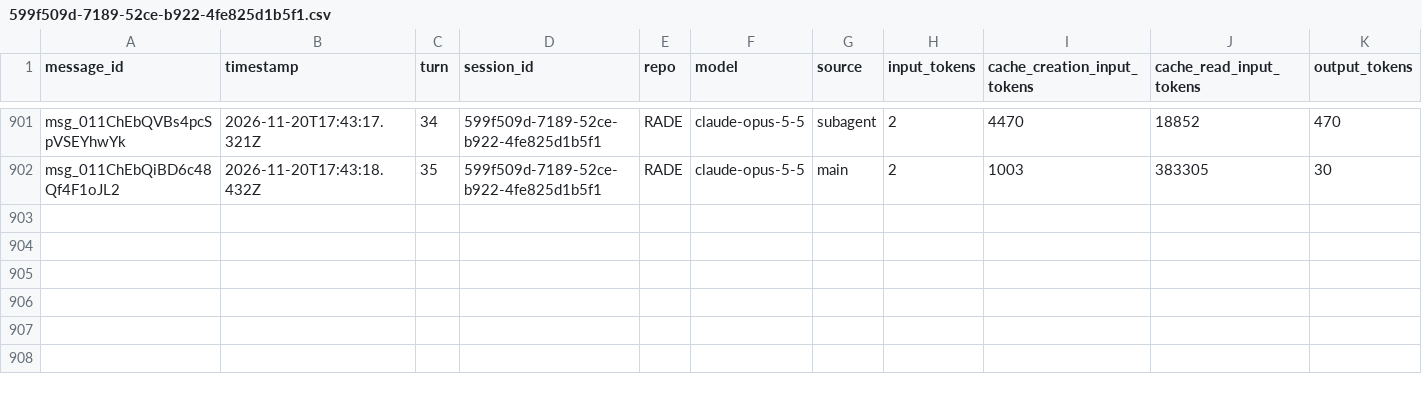
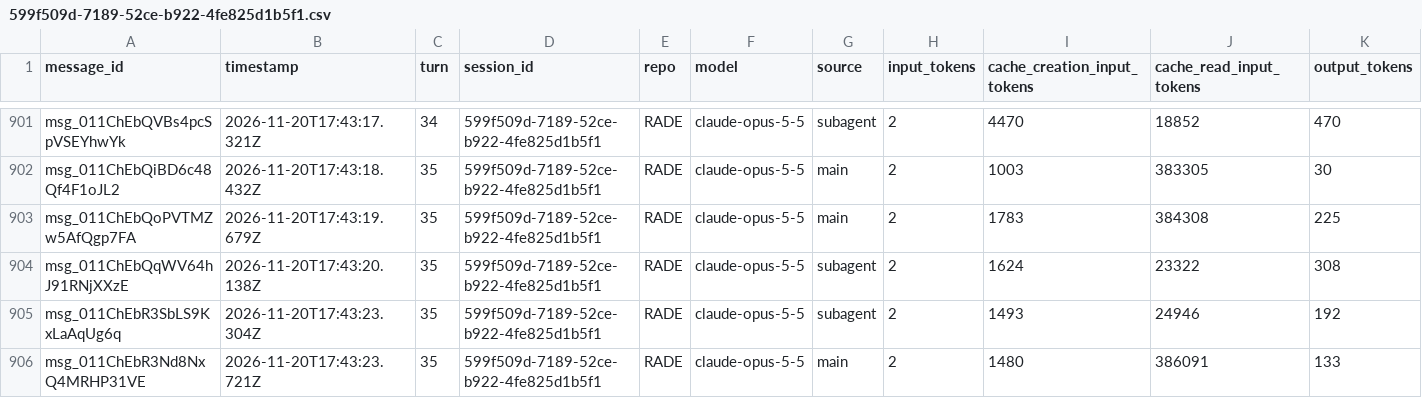
Before and after one commit to rhope-ops/RADE, a CSV file: sessions/599f509d-7189-52ce-b922-4fe825d1b5f1.csv, drawn as a sheet; only a part is shown, gaps mark what is left out.

```diff
--- a/sessions/599f509d-7189-52ce-b922-4fe825d1b5f1.csv
+++ b/sessions/599f509d-7189-52ce-b922-4fe825d1b5f1.csv
@@ -902 +902,5 @@ msg_011ChEbQVBs4pcSpVSEYhwYk,2026-11-20T17:43:17.321Z,34,599f509d-7189-52ce-b922
 msg_011ChEbQiBD6c48Qf4F1oJL2,2026-11-20T17:43:18.432Z,35,599f509d-7189-52ce-b922-4fe825d1b5f1,RADE,claude-opus-5-5,main,2,1003,383305,30
+msg_011ChEbQoPVTMZw5AfQgp7FA,2026-11-20T17:43:19.679Z,35,599f509d-7189-52ce-b922-4fe825d1b5f1,RADE,claude-opus-5-5,main,2,1783,384308,225
+msg_011ChEbQqWV64hJ91RNjXXzE,2026-11-20T17:43:20.138Z,35,599f509d-7189-52ce-b922-4fe825d1b5f1,RADE,claude-opus-5-5,subagent,2,1624,23322,308
+msg_011ChEbR3SbLS9KxLaAqUg6q,2026-11-20T17:43:23.304Z,35,599f509d-7189-52ce-b922-4fe825d1b5f1,RADE,claude-opus-5-5,subagent,2,1493,24946,192
+msg_011ChEbR3Nd8NxQ4MRHP31VE,2026-11-20T17:43:23.721Z,35,599f509d-7189-52ce-b922-4fe825d1b5f1,RADE,claude-opus-5-5,main,2,1480,386091,133
```
